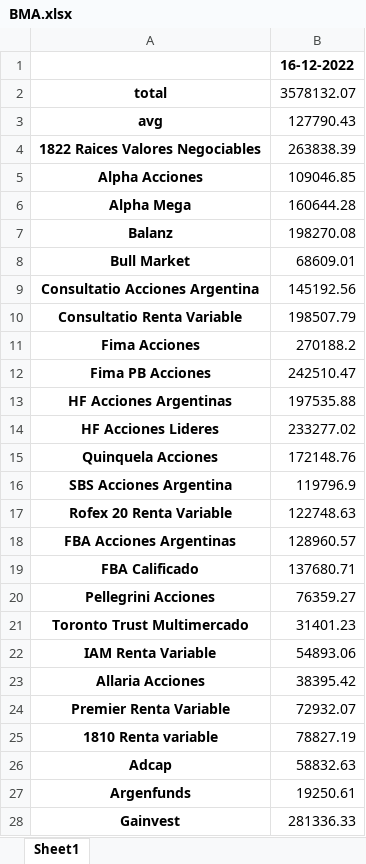
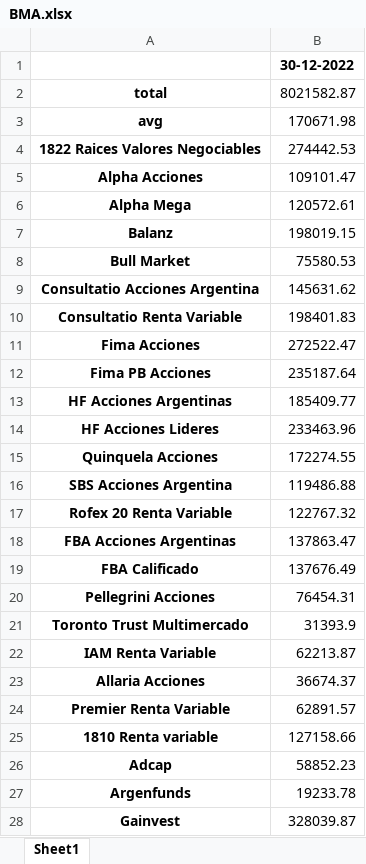
Before and after one commit to luchog01/Argentina-Tracker-Production, an Excel workbook: backend/src/excel_handler/files/BMA.xlsx, sheet Sheet1, drawn as a sheet; only a part is shown; values as stored, in another font and other column widths than the file's, no borders; the diff covers the shown part only; the diff names each change by its address in the sheet, - before the commit and + after, or states it on an @@ line.

```diff
--- a/backend/src/excel_handler/files/BMA.xlsx (sheet Sheet1)
+++ b/backend/src/excel_handler/files/BMA.xlsx (sheet Sheet1)
-B1: 16-12-2022
+B1: 30-12-2022
-B2: 3578132.07
+B2: 8021582.87
-B3: 127790.43
+B3: 170671.98
-B4: 263838.39
+B4: 274442.53
-B5: 109046.85
+B5: 109101.47
-B6: 160644.28
+B6: 120572.61
-B7: 198270.08
+B7: 198019.15
-B8: 68609.01
+B8: 75580.53
-B9: 145192.56
+B9: 145631.62
-B10: 198507.79
+B10: 198401.83
-B11: 270188.2
+B11: 272522.47
-B12: 242510.47
+B12: 235187.64
-B13: 197535.88
+B13: 185409.77
-B14: 233277.02
+B14: 233463.96
-B15: 172148.76
+B15: 172274.55
-B16: 119796.9
+B16: 119486.88
-B17: 122748.63
+B17: 122767.32
-B18: 128960.57
+B18: 137863.47
-B19: 137680.71
+B19: 137676.49
-B20: 76359.27
+B20: 76454.31
-B21: 31401.23
+B21: 31393.9
-B22: 54893.06
+B22: 62213.87
-B23: 38395.42
+B23: 36674.37
-B24: 72932.07
+B24: 62891.57
-B25: 78827.19
+B25: 127158.66
-B26: 58832.63
+B26: 58852.23
-B27: 19250.61
+B27: 19233.78
-B28: 281336.33
+B28: 328039.87
```
Also changed, not shown: 19 added rows and 3 edited cells elsewhere in this sheet, backend/src/excel_handler/files/ALUA.xlsx, backend/src/excel_handler/files/CEPU.xlsx, 47 other files.
